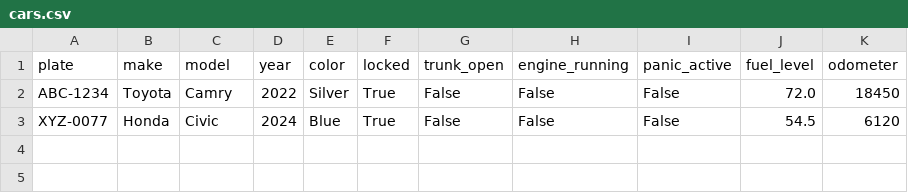
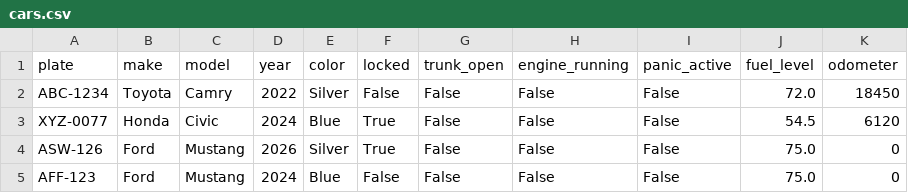
Before and after one commit to Ali9201555/car-key-fob-app, a CSV file: data/cars.csv, drawn as a sheet.

```diff
--- a/data/cars.csv
+++ b/data/cars.csv
@@ -1,3 +1,5 @@
 plate,make,model,year,color,locked,trunk_open,engine_running,panic_active,fuel_level,odometer
-ABC-1234,Toyota,Camry,2022,Silver,True,False,False,False,72.0,18450
+ABC-1234,Toyota,Camry,2022,Silver,False,False,False,False,72.0,18450
 XYZ-0077,Honda,Civic,2024,Blue,True,False,False,False,54.5,6120
+ASW-126,Ford,Mustang,2026,Silver,True,False,False,False,75.0,0
+AFF-123,Ford,Mustang,2024,Blue,False,False,False,False,75.0,0
```
Also changed, not shown: 3 other files.
